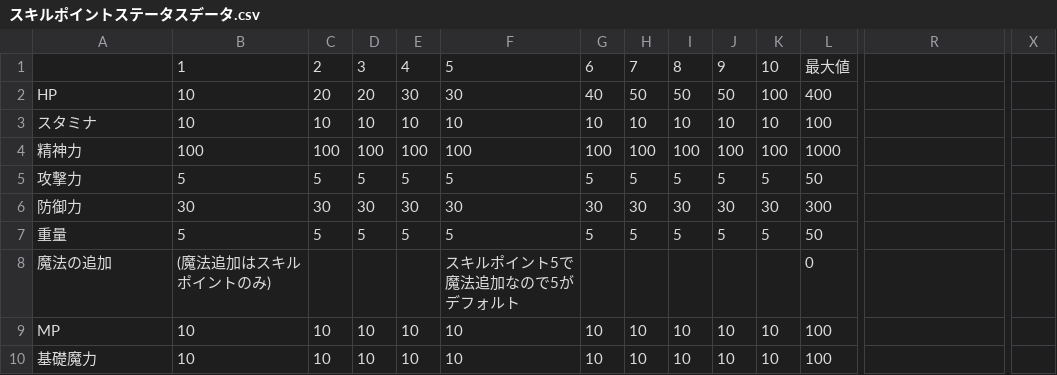
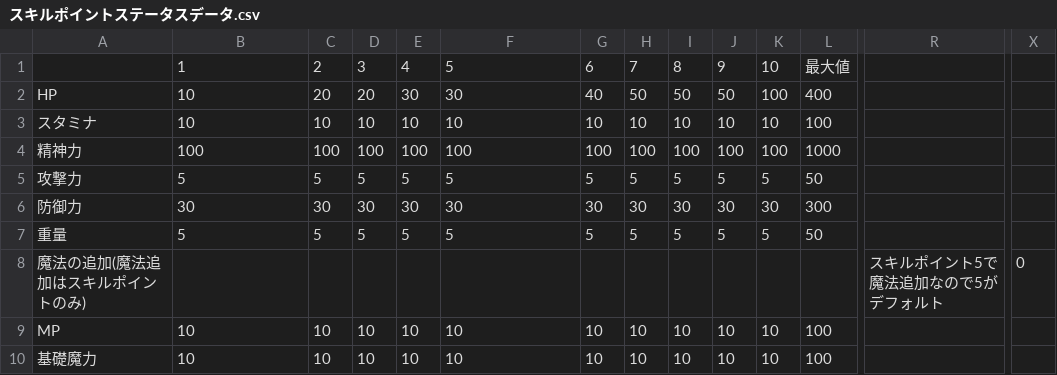
Before and after one commit to OGATIN/ENDPOINT, a CSV file: ENDPOINT/App/ConfigData/スキルポイントステータスデータ.csv, drawn as a sheet; only a part is shown, gaps mark what is left out; removed rows and columns are numbered as before the commit, all else as after; rows hold the shown columns only; the diff names each change by its address in the sheet, - before the commit and + after, or states it on an @@ line.

```diff
--- a/ENDPOINT/App/ConfigData/スキルポイントステータスデータ.csv
+++ b/ENDPOINT/App/ConfigData/スキルポイントステータスデータ.csv
-row 8: 魔法の追加 | (魔法追加はスキルポイントのみ) |  |  |  | スキルポイント5で魔法追加なので5がデフォルト |  |  |  |  |  | 0
+row 8: 魔法の追加(魔法追加はスキルポイントのみ) |  |  |  |  |  |  |  |  |  |  |  | スキルポイント5で魔法追加なので5がデフォルト | 0
```
Also changed, not shown: ENDPOINT/App/ConfigData/魔法スキルポイントステータスデータ.csv, 6 other files.
